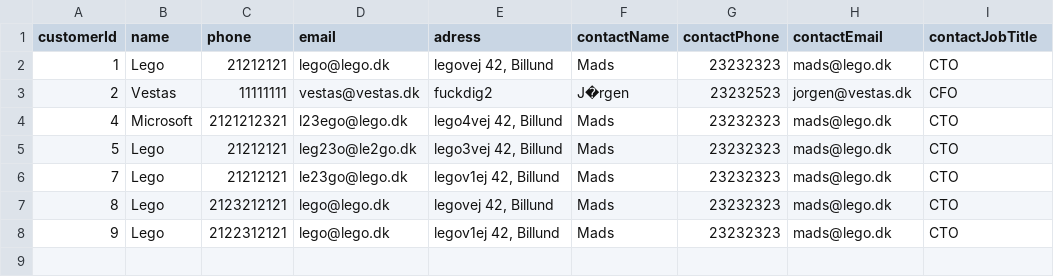
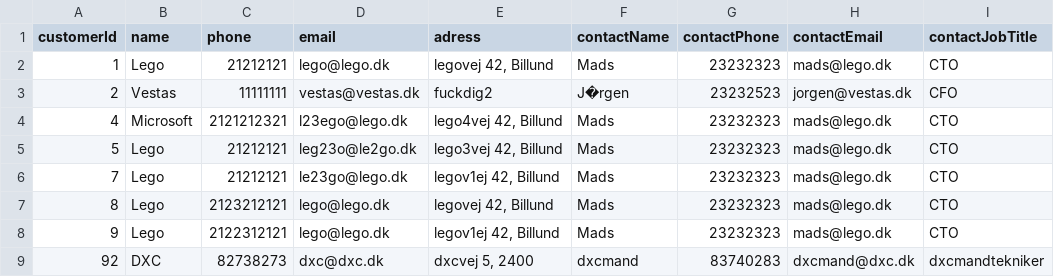
Before and after one commit to MGylden/AdressBook, a CSV file: static/csv/Customercontactlist.csv, drawn as a sheet.

```diff
--- a/static/csv/Customercontactlist.csv
+++ b/static/csv/Customercontactlist.csv
@@ -8 +8,2 @@ customerId;name;phone;email;adress;contactName;contactPhone;contactEmail;contact
 9;Lego;2122312121;lego@lego.dk;legov1ej 42, Billund;Mads;23232323;mads@lego.dk;CTO
+92;DXC;82738273;dxc@dxc.dk;dxcvej 5, 2400;dxcmand;83740283;dxcmand@dxc.dk;dxcmandtekniker
```
Also changed, not shown: 1 other file.
